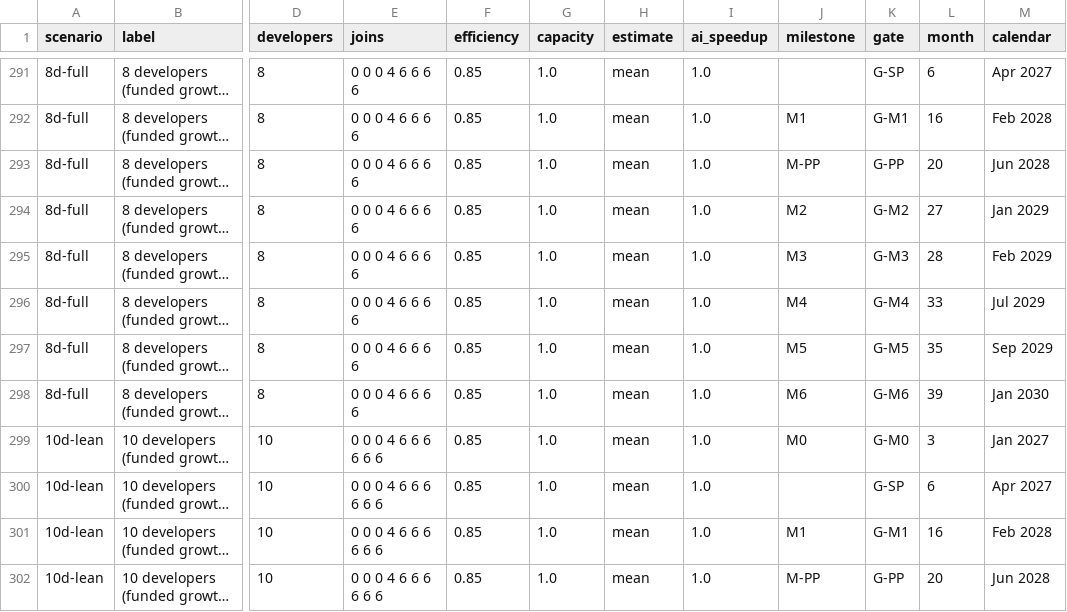
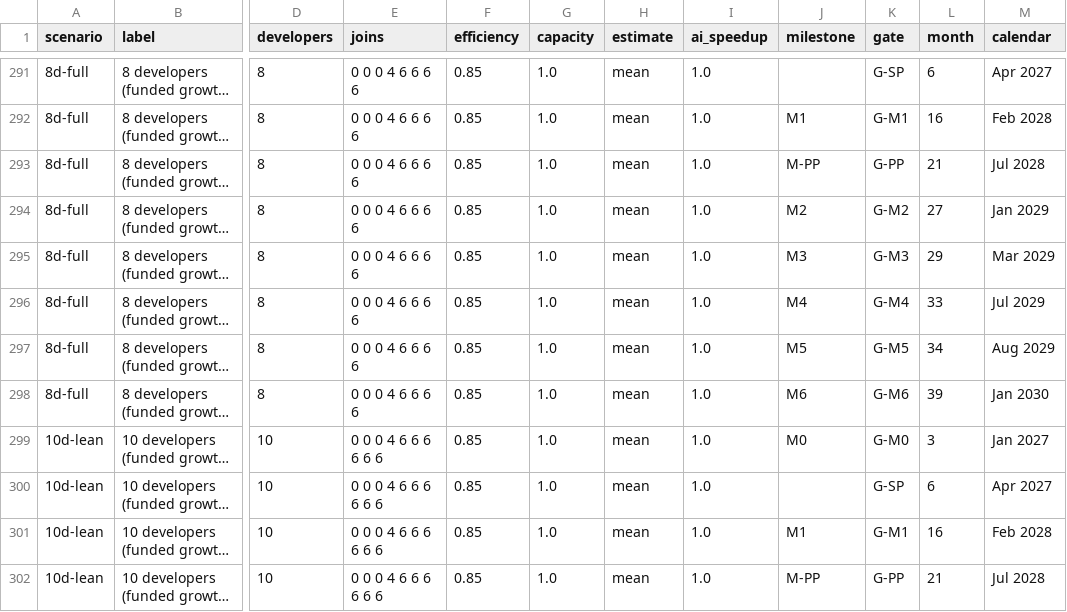
Before and after one commit to Ironkode787/ElektraWatt, a CSV file: docs/plan/milestones.csv, drawn as a sheet; only a part is shown, gaps mark what is left out; long unchanged cells end in …; the diff covers the shown part only; the diff names each change by its address in the sheet, - before the commit and + after, or states it on an @@ line.

```diff
--- a/docs/plan/milestones.csv
+++ b/docs/plan/milestones.csv
-L293 (month): 20
+L293 (month): 21
-M293 (calendar): Jun 2028
+M293 (calendar): Jul 2028
-L295 (month): 28
+L295 (month): 29
-M295 (calendar): Feb 2029
+M295 (calendar): Mar 2029
-L297 (month): 35
+L297 (month): 34
-M297 (calendar): Sep 2029
+M297 (calendar): Aug 2029
-L302 (month): 20
+L302 (month): 21
-M302 (calendar): Jun 2028
+M302 (calendar): Jul 2028
```
Also changed, not shown: 108 edited cells elsewhere in this file, docs/plan/traceability-matrix.csv, docs/plan/work-packages.csv, 29 other files.
